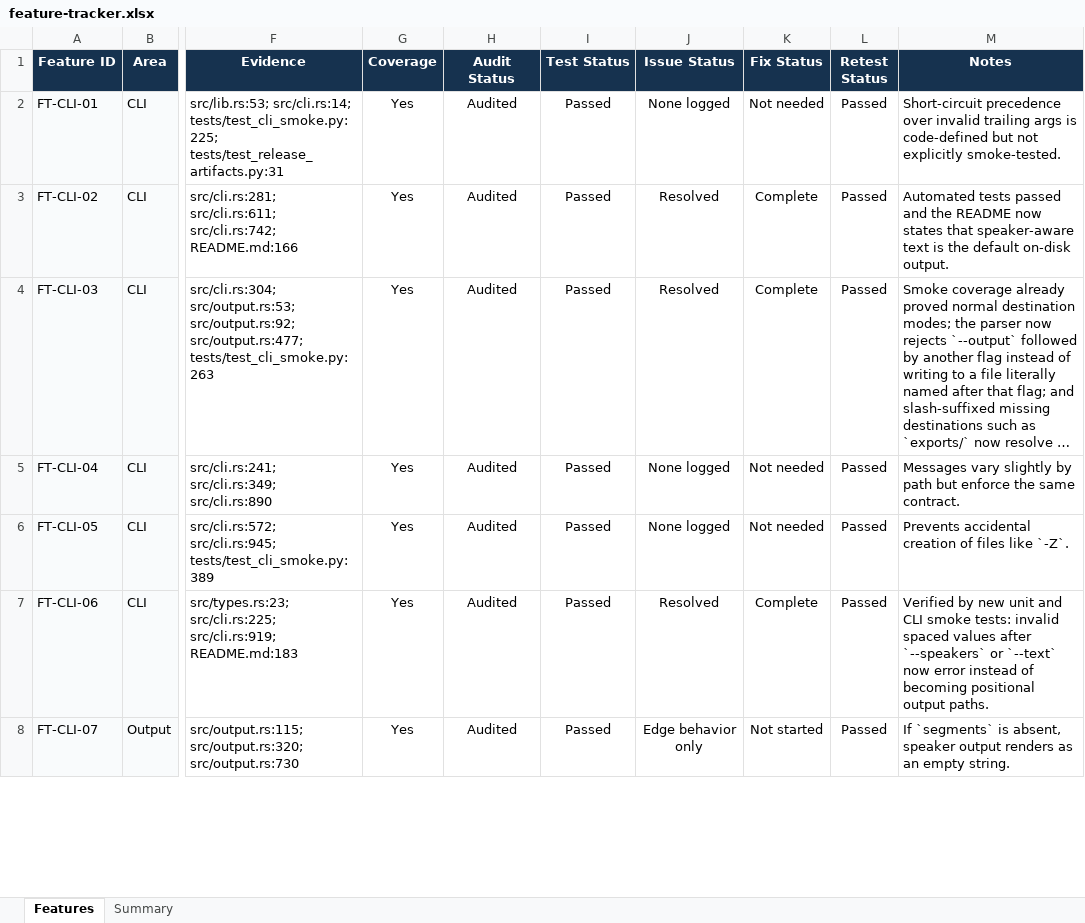
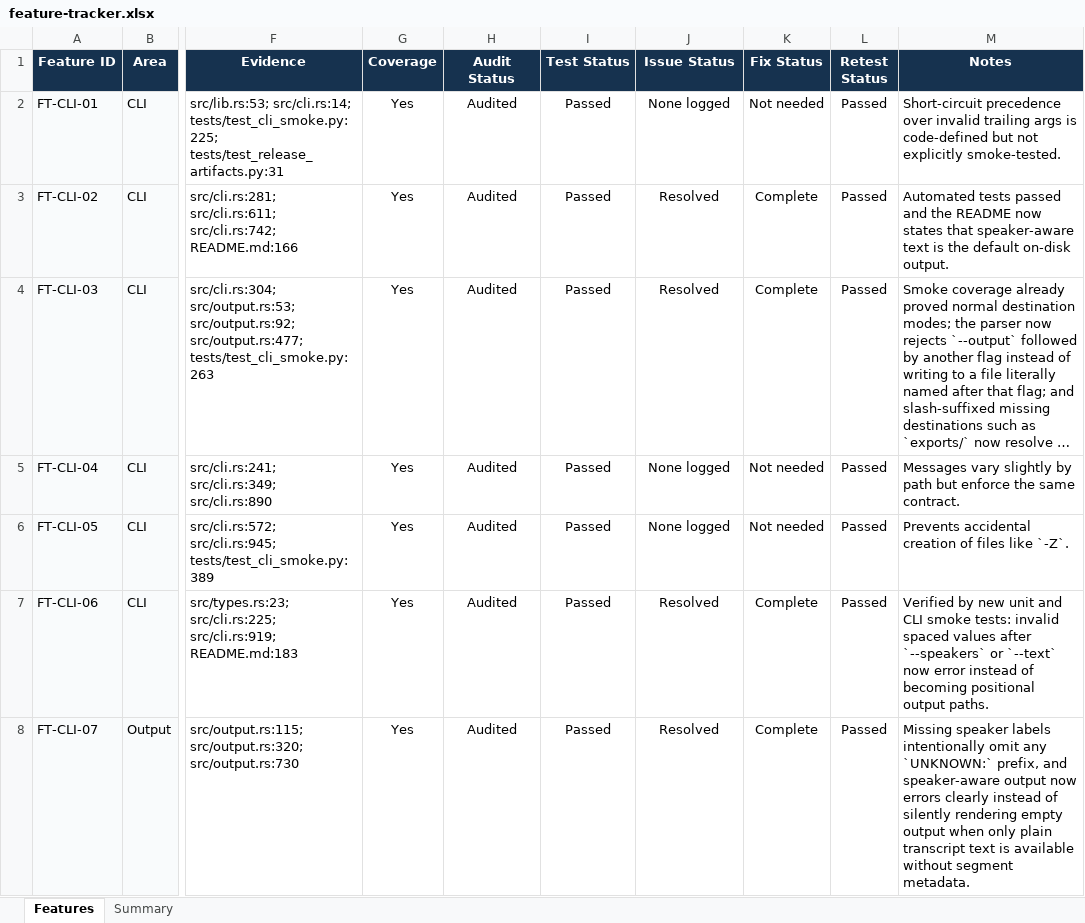
Before and after one commit to brenorb/fast-transcript, an Excel workbook: work/goals/feature-audit/feature-tracker.xlsx, sheet Features, drawn as a sheet; only a part is shown, gaps mark what is left out; long unchanged cells end in …; values as stored, in another font and other column widths than the file's, no borders; the diff covers the shown part only; the diff names each change by its address in the sheet, - before the commit and + after, or states it on an @@ line.

Commit message:
chore: refresh tracker after renderer fixes

```diff
--- a/work/goals/feature-audit/feature-tracker.xlsx (sheet Features)
+++ b/work/goals/feature-audit/feature-tracker.xlsx (sheet Features)
-J8 (Issue Status): Edge behavior only
+J8 (Issue Status): Resolved
-K8 (Fix Status): Not started
+K8 (Fix Status): Complete
-M8 (Notes): If `segments` is absent, speaker output renders as an empty string.
+M8 (Notes): Missing speaker labels intentionally omit any `UNKNOWN:` prefix, and speaker-aware output now errors clearly instead of silently rendering empty output when only plain transcript text is available without segment metadata.
```
Also changed, not shown: 8 edited cells elsewhere in this sheet, sheet Summary, 1 other file.
